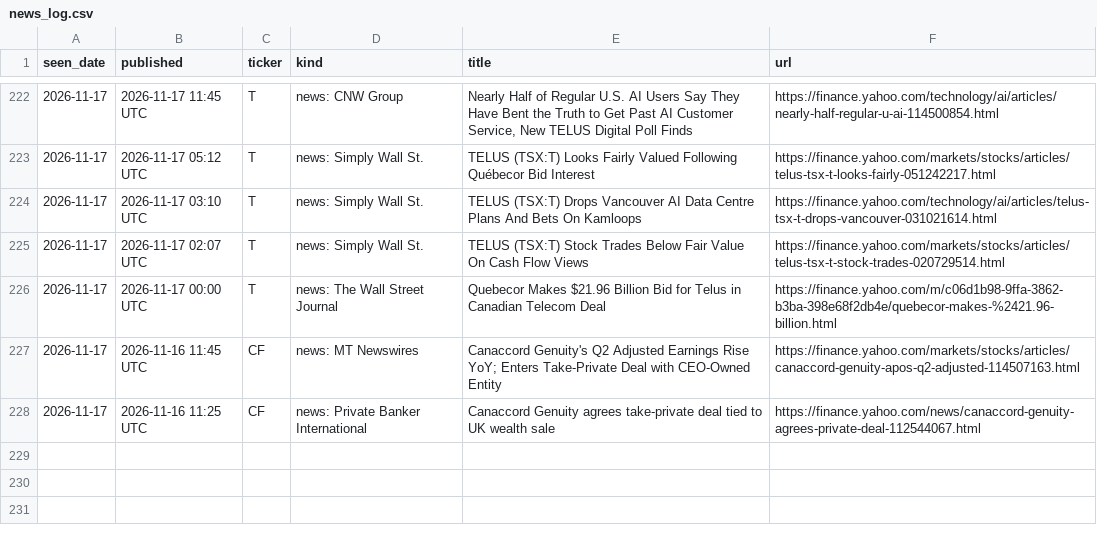
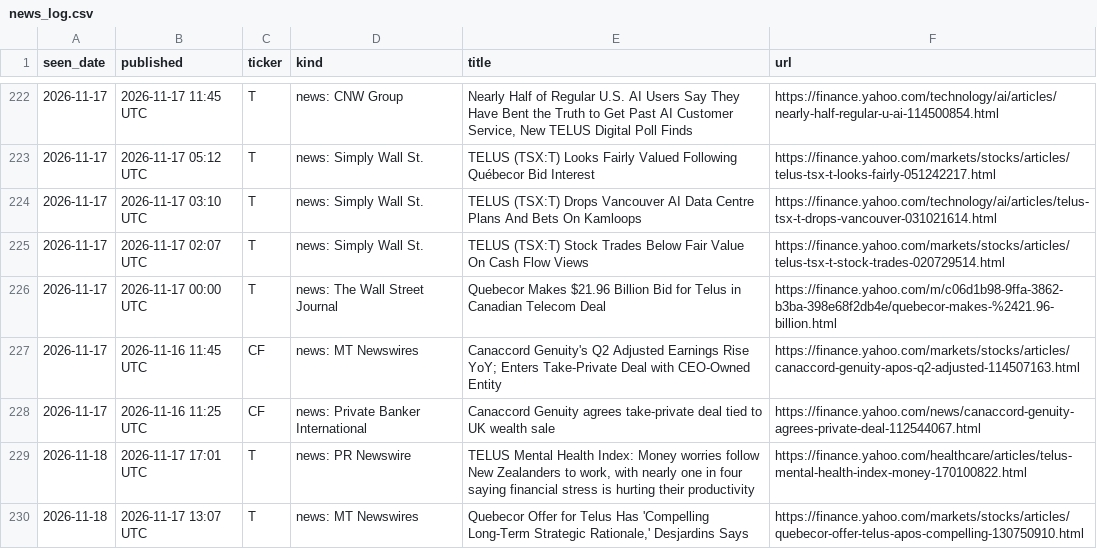
Before and after one commit to noahp179/financial-reports, a CSV file: reports/pre-catalyst/news_log.csv, drawn as a sheet; only a part is shown, gaps mark what is left out.

```diff
--- a/reports/pre-catalyst/news_log.csv
+++ b/reports/pre-catalyst/news_log.csv
@@ -228 +228,3 @@ seen_date,published,ticker,kind,title,url
 2026-11-17,2026-11-16 11:25 UTC,CF,news: Private Banker International,Canaccord Genuity agrees take-private deal tied to UK wealth sale,https://finance.yahoo.com/news/canaccord-genuity-agrees-private-deal-112544067.html
+2026-11-18,2026-11-17 17:01 UTC,T,news: PR Newswire,"TELUS Mental Health Index: Money worries follow New Zealanders to work, with nearly one in four saying financial stress is hurting their productivity",https://finance.yahoo.com/healthcare/articles/telus-mental-health-index-money-170100822.html
+2026-11-18,2026-11-17 13:07 UTC,T,news: MT Newswires,"Quebecor Offer for Telus Has 'Compelling Long-Term Strategic Rationale,' Desjardins Says",https://finance.yahoo.com/markets/stocks/articles/quebecor-offer-telus-apos-compelling-130750910.html
```
Also changed, not shown: reports/pre-catalyst/calendar.csv, reports/pre-catalyst/candidate_log.csv, 4 other files.
